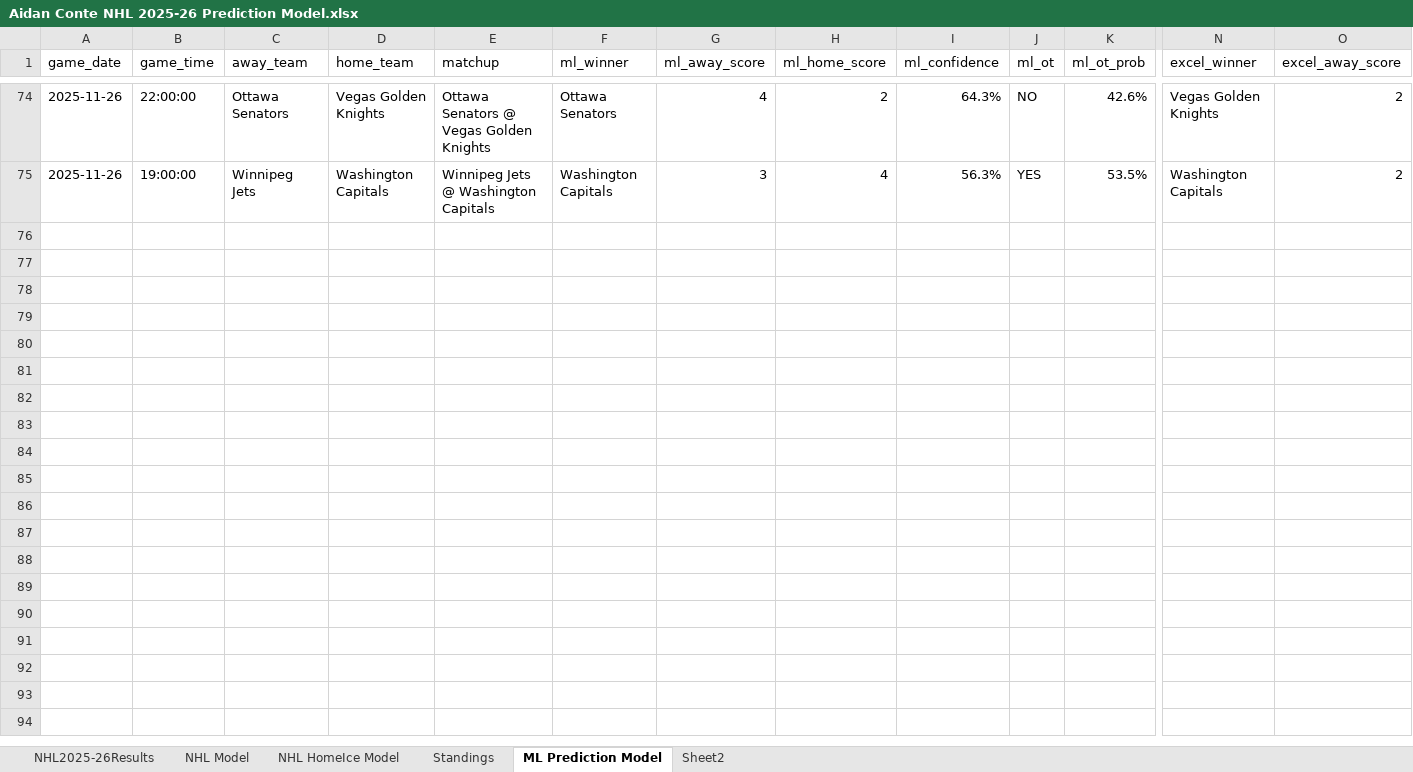
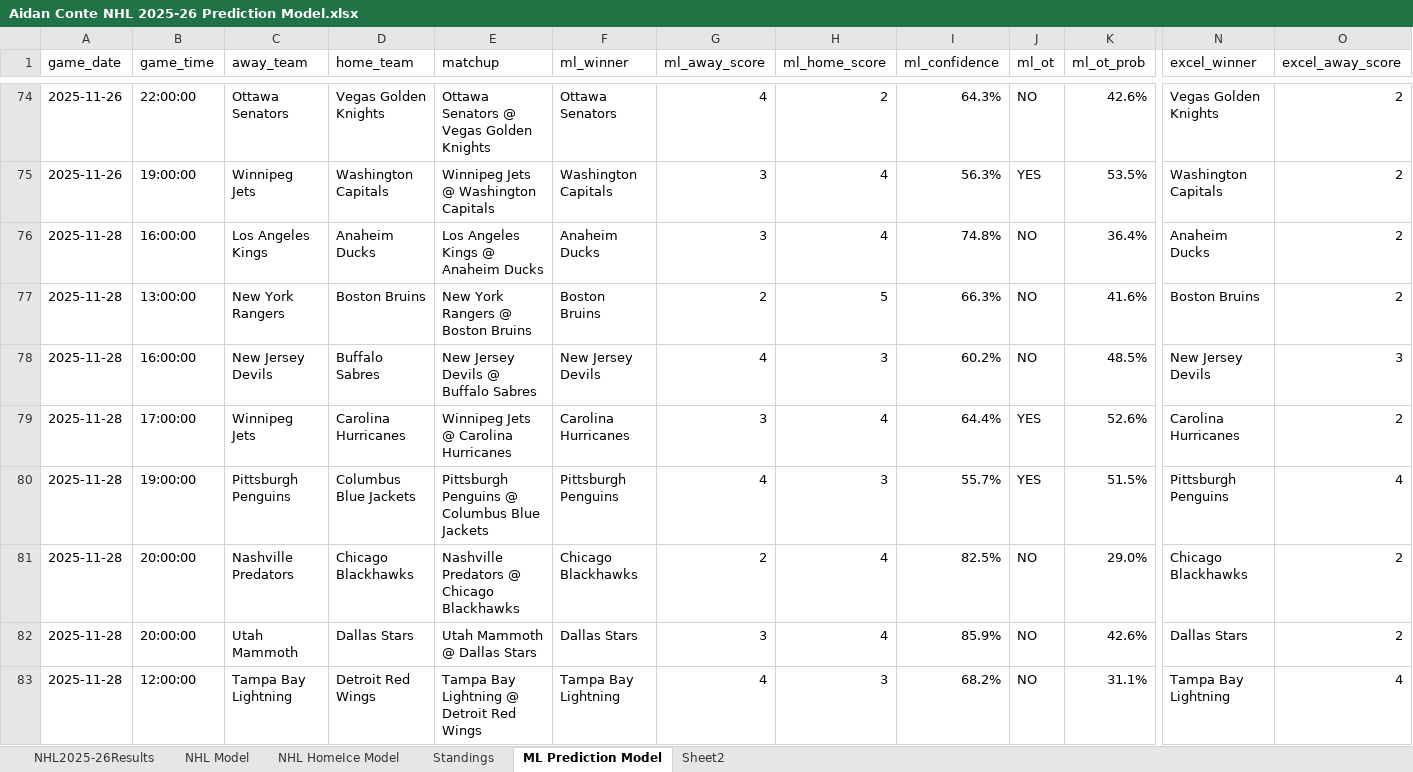
Before and after one commit to AidzNasty/NHL-Prediction-Model, an Excel workbook: Aidan Conte NHL 2025-26 Prediction Model.xlsx, sheet ML Prediction Model, drawn as a sheet; only a part is shown, gaps mark what is left out; values as stored, in another font and other column widths than the file's, no borders; table styles not drawn; rows hold the shown columns only; the diff covers the shown part only; the diff names each change by its address in the sheet, - before the commit and + after, or states it on an @@ line.

Commit message:
Add files via upload

```diff
--- a/Aidan Conte NHL 2025-26 Prediction Model.xlsx (sheet ML Prediction Model)
+++ b/Aidan Conte NHL 2025-26 Prediction Model.xlsx (sheet ML Prediction Model)
+row 76: 2025-11-28 | 16:00:00 | Los Angeles Kings | Anaheim Ducks | Los Angeles Kings @ Anaheim Ducks | Anaheim Ducks | 3 | 4 | 74.8% | NO | 36.4% | Anaheim Ducks | 2
+row 77: 2025-11-28 | 13:00:00 | New York Rangers | Boston Bruins | New York Rangers @ Boston Bruins | Boston Bruins | 2 | 5 | 66.3% | NO | 41.6% | Boston Bruins | 2
+row 78: 2025-11-28 | 16:00:00 | New Jersey Devils | Buffalo Sabres | New Jersey Devils @ Buffalo Sabres | New Jersey Devils | 4 | 3 | 60.2% | NO | 48.5% | New Jersey Devils | 3
+row 79: 2025-11-28 | 17:00:00 | Winnipeg Jets | Carolina Hurricanes | Winnipeg Jets @ Carolina Hurricanes | Carolina Hurricanes | 3 | 4 | 64.4% | YES | 52.6% | Carolina Hurricanes | 2
+row 80: 2025-11-28 | 19:00:00 | Pittsburgh Penguins | Columbus Blue Jackets | Pittsburgh Penguins @ Columbus Blue Jackets | Pittsburgh Penguins | 4 | 3 | 55.7% | YES | 51.5% | Pittsburgh Penguins | 4
+row 81: 2025-11-28 | 20:00:00 | Nashville Predators | Chicago Blackhawks | Nashville Predators @ Chicago Blackhawks | Chicago Blackhawks | 2 | 4 | 82.5% | NO | 29.0% | Chicago Blackhawks | 2
+row 82: 2025-11-28 | 20:00:00 | Utah Mammoth | Dallas Stars | Utah Mammoth @ Dallas Stars | Dallas Stars | 3 | 4 | 85.9% | NO | 42.6% | Dallas Stars | 2
+row 83: 2025-11-28 | 12:00:00 | Tampa Bay Lightning | Detroit Red Wings | Tampa Bay Lightning @ Detroit Red Wings | Tampa Bay Lightning | 4 | 3 | 68.2% | NO | 31.1% | Tampa Bay Lightning | 4
```
Also changed, not shown: 7 added rows elsewhere in this sheet.
